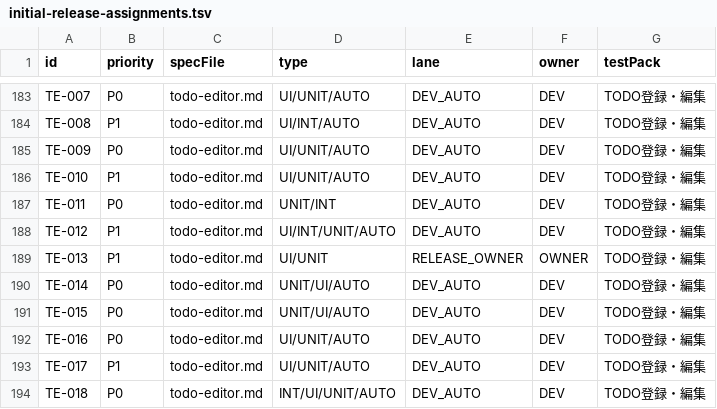
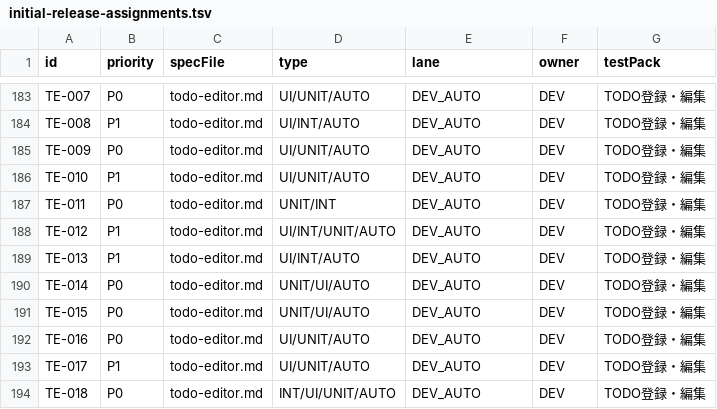
Before and after one commit to Sakemotti/MATA, a TSV file: .agents/test-specs/initial-release-assignments.tsv, drawn as a sheet; only a part is shown, gaps mark what is left out.

```diff
--- a/.agents/test-specs/initial-release-assignments.tsv
+++ b/.agents/test-specs/initial-release-assignments.tsv
@@ -188,3 +188,3 @@ TE-011	P0	todo-editor.md	UNIT/INT	DEV_AUTO	DEV	TODO登録・編集
 TE-012	P1	todo-editor.md	UI/INT/UNIT/AUTO	DEV_AUTO	DEV	TODO登録・編集
-TE-013	P1	todo-editor.md	UI/UNIT	RELEASE_OWNER	OWNER	TODO登録・編集
+TE-013	P1	todo-editor.md	UI/INT/AUTO	DEV_AUTO	DEV	TODO登録・編集
 TE-014	P0	todo-editor.md	UNIT/UI/AUTO	DEV_AUTO	DEV	TODO登録・編集
```
Also changed, not shown: .agents/test-specs/automated-test-evidence.tsv, .agents/test-specs/initial-release-results.tsv, 10 other files.
